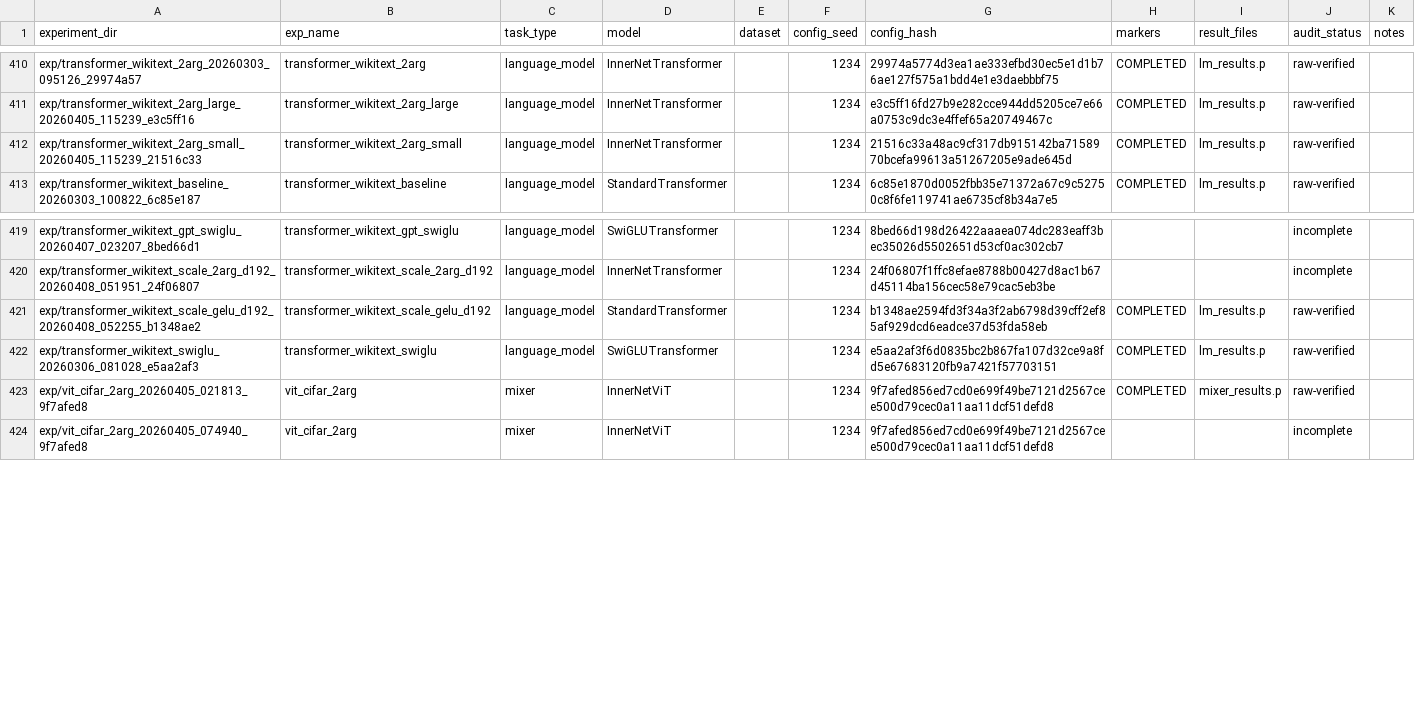
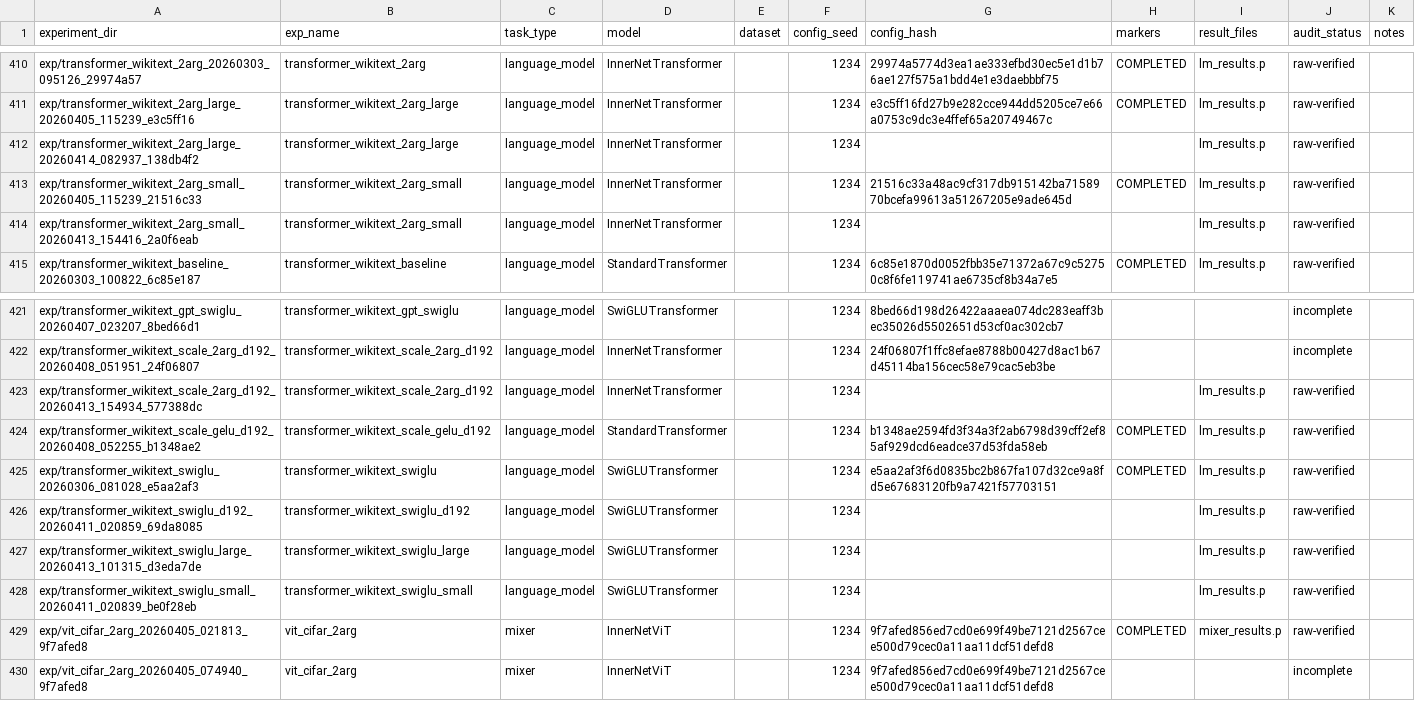
Before and after one commit to yizhoucc/xor, a CSV file: results/audit/experiment_inventory.csv, drawn as a sheet; only a part is shown, gaps mark what is left out.

Commit message:
Verify Codex scaling fix + recover post-fix scale raw data
- Confirmed Codex's post-parameter-sharing Transformer numbers are correct
  (d=64 112.83, d=192 88.42, d=256 84.62) by recomputing from newer cluster
  reruns (04-13/04-14); local 04-05 small/large dirs are pre-fix (112.66/85.40)
- Pulled 6 post-fix scale lm_results.p locally -> raw-verified 369->375,
  closing the raw-traceability gap Codex flagged
- Fill d=256 SwiGLU (was pending): 81.56±1.05
- Log verification in docs/CODEX_PUBLICATION_AUDIT.md

```diff
--- a/results/audit/experiment_inventory.csv
+++ b/results/audit/experiment_inventory.csv
@@ -411,3 +411,5 @@ exp/transformer_wikitext_2arg_20260303_095126_29974a57,transformer_wikitext_2arg
 exp/transformer_wikitext_2arg_large_20260405_115239_e3c5ff16,transformer_wikitext_2arg_large,language_model,InnerNetTransformer,,1234,e3c5ff16fd27b9e282cce944dd5205ce7e66a0753c9dc3e4ffef65a20749467c,COMPLETED,lm_results.p,raw-verified,
+exp/transformer_wikitext_2arg_large_20260414_082937_138db4f2,transformer_wikitext_2arg_large,language_model,InnerNetTransformer,,1234,,,lm_results.p,raw-verified,
 exp/transformer_wikitext_2arg_small_20260405_115239_21516c33,transformer_wikitext_2arg_small,language_model,InnerNetTransformer,,1234,21516c33a48ac9cf317db915142ba7158970bcefa99613a51267205e9ade645d,COMPLETED,lm_results.p,raw-verified,
+exp/transformer_wikitext_2arg_small_20260413_154416_2a0f6eab,transformer_wikitext_2arg_small,language_model,InnerNetTransformer,,1234,,,lm_results.p,raw-verified,
 exp/transformer_wikitext_baseline_20260303_100822_6c85e187,transformer_wikitext_baseline,language_model,StandardTransformer,,1234,6c85e1870d0052fbb35e71372a67c9c52750c8f6fe119741ae6735cf8b34a7e5,COMPLETED,lm_results.p,raw-verified,
@@ -420,4 +422,8 @@ exp/transformer_wikitext_gpt_swiglu_20260407_023207_8bed66d1,transformer_wikitex
 exp/transformer_wikitext_scale_2arg_d192_20260408_051951_24f06807,transformer_wikitext_scale_2arg_d192,language_model,InnerNetTransformer,,1234,24f06807f1ffc8efae8788b00427d8ac1b67d45114ba156cec58e79cac5eb3be,,,incomplete,
+exp/transformer_wikitext_scale_2arg_d192_20260413_154934_577388dc,transformer_wikitext_scale_2arg_d192,language_model,InnerNetTransformer,,1234,,,lm_results.p,raw-verified,
 exp/transformer_wikitext_scale_gelu_d192_20260408_052255_b1348ae2,transformer_wikitext_scale_gelu_d192,language_model,StandardTransformer,,1234,b1348ae2594fd3f34a3f2ab6798d39cff2ef85af929dcd6eadce37d53fda58eb,COMPLETED,lm_results.p,raw-verified,
 exp/transformer_wikitext_swiglu_20260306_081028_e5aa2af3,transformer_wikitext_swiglu,language_model,SwiGLUTransformer,,1234,e5aa2af3f6d0835bc2b867fa107d32ce9a8fd5e67683120fb9a7421f57703151,COMPLETED,lm_results.p,raw-verified,
+exp/transformer_wikitext_swiglu_d192_20260411_020859_69da8085,transformer_wikitext_swiglu_d192,language_model,SwiGLUTransformer,,1234,,,lm_results.p,raw-verified,
+exp/transformer_wikitext_swiglu_large_20260413_101315_d3eda7de,transformer_wikitext_swiglu_large,language_model,SwiGLUTransformer,,1234,,,lm_results.p,raw-verified,
+exp/transformer_wikitext_swiglu_small_20260411_020839_be0f28eb,transformer_wikitext_swiglu_small,language_model,SwiGLUTransformer,,1234,,,lm_results.p,raw-verified,
 exp/vit_cifar_2arg_20260405_021813_9f7afed8,vit_cifar_2arg,mixer,InnerNetViT,,1234,9f7afed856ed7cd0e699f49be7121d2567cee500d79cec0a11aa11dcf51defd8,COMPLETED,mixer_results.p,raw-verified,
```
Also changed, not shown: 17 other files.
